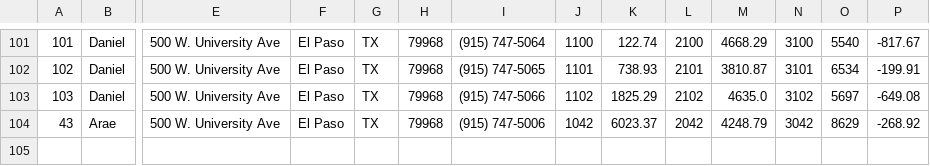
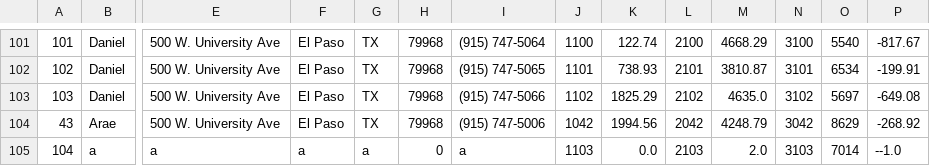
Before and after one commit to AvianGenesis/AOOP-Bank-Project, a CSV file: resources/BankUsersOutput.csv, drawn as a sheet; only a part is shown, gaps mark what is left out; rows hold the shown columns only; the diff covers the shown part only; the diff names each change by its address in the sheet, - before the commit and + after, or states it on an @@ line.

```diff
--- a/resources/BankUsersOutput.csv
+++ b/resources/BankUsersOutput.csv
-K104: 6023.37
+K104: 1994.56
+row 105: 104 | a | a | a | a | 0 | a | 1103 | 0.0 | 2103 | 2.0 | 3103 | 7014 | --1.0
```
Also changed, not shown: 1 added row, 1 removed row and 88 edited cells elsewhere in this file, 5 other files.
